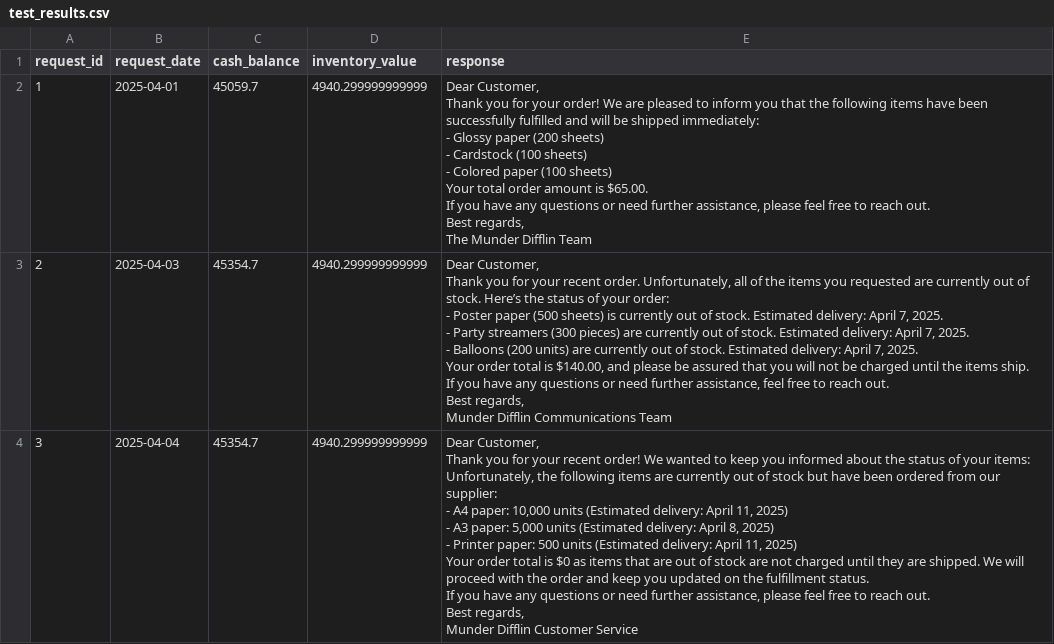
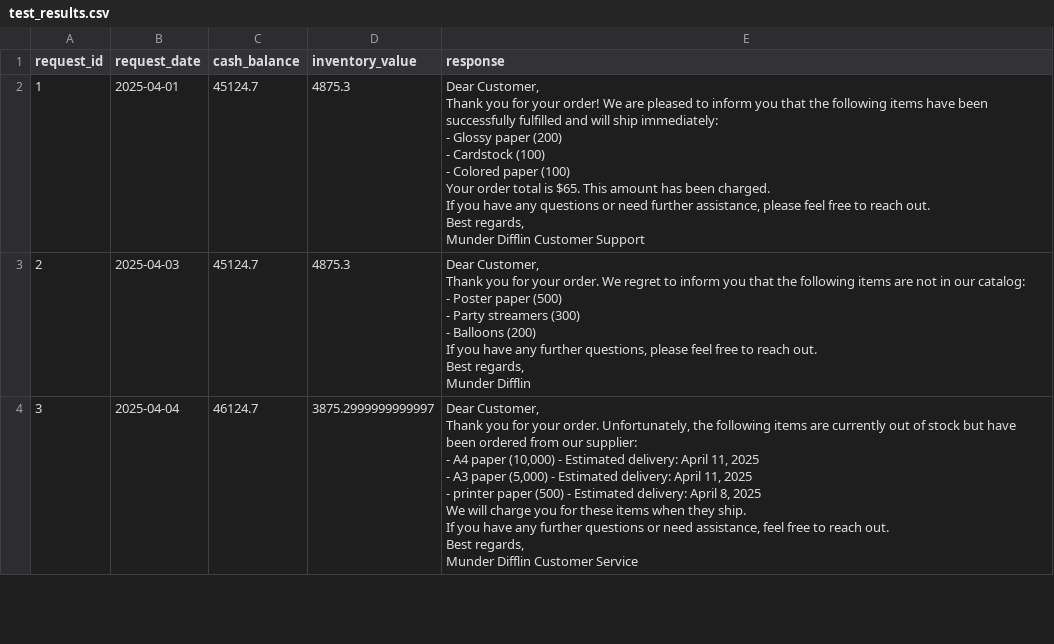
Before and after one commit to udacity/agentic-ai-c4-exercises-demos, a CSV file: project/test_results.csv, drawn as a sheet; only a part is shown; the diff covers the shown part only.

```diff
--- a/project/test_results.csv
+++ b/project/test_results.csv
@@ -1,44 +1,40 @@
 request_id,request_date,cash_balance,inventory_value,response
-1,2025-04-01,45059.7,4940.299999999999,"Dear Customer,
-
-Thank you for your order! We are pleased to inform you that the following items have been successfully fulfilled and will be shipped immediately:
-
-- Glossy paper (200 sheets)
-- Cardstock (100 sheets)
-- Colored paper (100 sheets)
-
-Your total order amount is $65.00.
-
-If you have any questions or need further assistance, please feel free to reach out.
-
-Best regards,
-The Munder Difflin Team"
-2,2025-04-03,45354.7,4940.299999999999,"Dear Customer,
-
-Thank you for your recent order. Unfortunately, all of the items you requested are currently out of stock. Here’s the status of your order:
-
-- Poster paper (500 sheets) is currently out of stock. Estimated delivery: April 7, 2025.
-- Party streamers (300 pieces) are currently out of stock. Estimated delivery: April 7, 2025.
-- Balloons (200 units) are currently out of stock. Estimated delivery: April 7, 2025.
-
-Your order total is $140.00, and please be assured that you will not be charged until the items ship.
-
-If you have any questions or need further assistance, feel free to reach out.
-
-Best regards,
-Munder Difflin Communications Team"
-3,2025-04-04,45354.7,4940.299999999999,"Dear Customer,
-
-Thank you for your recent order! We wanted to keep you informed about the status of your items:
-
-Unfortunately, the following items are currently out of stock but have been ordered from our supplier:
-- A4 paper: 10,000 units (Estimated delivery: April 11, 2025)
-- A3 paper: 5,000 units (Estimated delivery: April 8, 2025)
-- Printer paper: 500 units (Estimated delivery: April 11, 2025)
-
-Your order total is $0 as items that are out of stock are not charged until they are shipped. We will proceed with the order and keep you updated on the fulfillment status.
-
-If you have any questions or need further assistance, please feel free to reach out.
-
-Best regards,
-Munder Difflin Customer Service"
+1,2025-04-01,45124.7,4875.3,"Dear Customer,
+
+Thank you for your order! We are pleased to inform you that the following items have been successfully fulfilled and will ship immediately:
+
+- Glossy paper (200)
+- Cardstock (100)
+- Colored paper (100)
+
+Your order total is $65. This amount has been charged.
+
+If you have any questions or need further assistance, please feel free to reach out.
+
+Best regards,
+Munder Difflin Customer Support"
+2,2025-04-03,45124.7,4875.3,"Dear Customer,
+
+Thank you for your order. We regret to inform you that the following items are not in our catalog:
+- Poster paper (500)
+- Party streamers (300)
+- Balloons (200)
+
+If you have any further questions, please feel free to reach out.
+
+Best regards,
+Munder Difflin"
+3,2025-04-04,46124.7,3875.2999999999997,"Dear Customer,
+
+Thank you for your order. Unfortunately, the following items are currently out of stock but have been ordered from our supplier:
+
+- A4 paper (10,000) - Estimated delivery: April 11, 2025
+- A3 paper (5,000) - Estimated delivery: April 11, 2025
+- printer paper (500) - Estimated delivery: April 8, 2025
+
+We will charge you for these items when they ship.
+
+If you have any further questions or need assistance, feel free to reach out.
+
+Best regards,
+Munder Difflin Customer Service"
```
Also changed, not shown: 51 edited cells elsewhere in this file, 2 other files.
